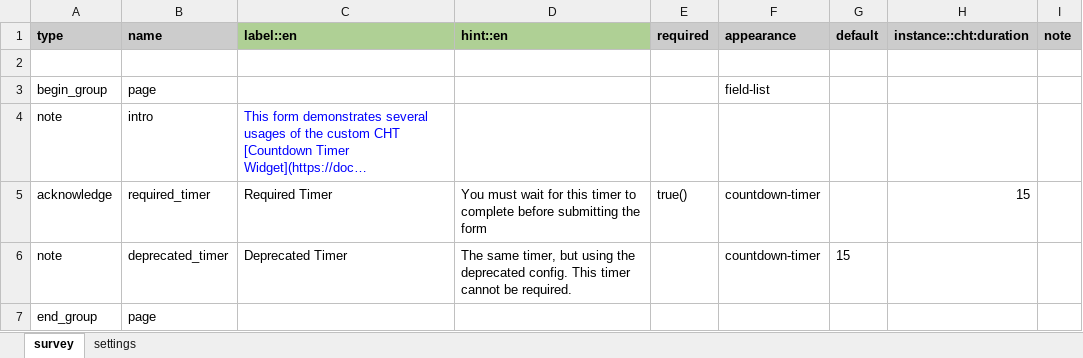
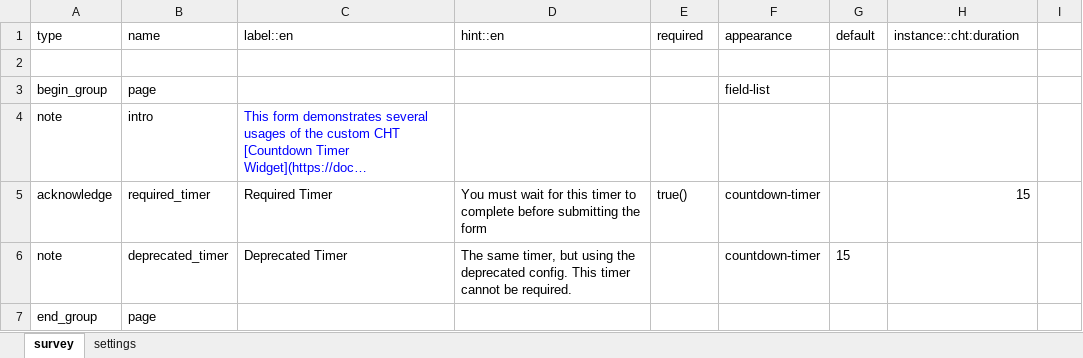
Before and after one commit to jkuester/cht-config-library, an Excel workbook: basic-forms/forms/app/countdown_timer.xlsx, sheet survey, drawn as a sheet; long unchanged cells end in …; values as stored, in another font and other column widths than the file's, no borders; conditional formats not drawn; the diff names each change by its address in the sheet, - before the commit and + after, or states it on an @@ line.

```diff
--- a/basic-forms/forms/app/countdown_timer.xlsx (sheet survey)
+++ b/basic-forms/forms/app/countdown_timer.xlsx (sheet survey)
-A1:H1 bold: on
+A1:H1 bold: off
-A1:B1 fill: #CCCCCC
+A1:B1 fill: none
-C1:D1 fill: #AFD095
+C1:D1 fill: none
-E1:I1 fill: #CCCCCC
+E1:I1 fill: none
-I1: note
+I1: (empty)
```
Also changed, not shown: sheet settings, basic-forms/forms/app/comparing_values.xlsx, basic-forms/forms/app/dynamic_url.xlsx, 18 other files.
